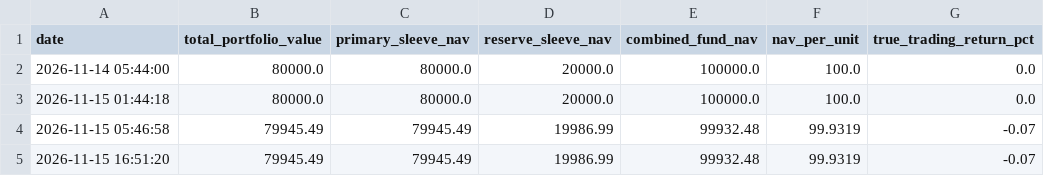
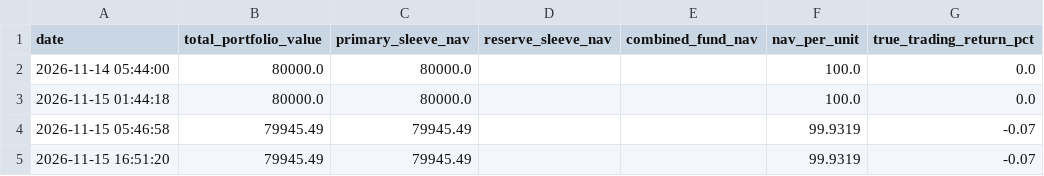
Before and after one commit to rain2002/trading_bot, a CSV file: trading_system/data/manager_equity_log.csv, drawn as a sheet; only a part is shown; the diff names each change by its address in the sheet, - before the commit and + after, or states it on an @@ line.

Commit message:
fix(state): leave historical reserve and combined sleeve cells blank [skip ci]

```diff
--- a/trading_system/data/manager_equity_log.csv
+++ b/trading_system/data/manager_equity_log.csv
-D2:D3 (reserve_sleeve_nav): 20000.0
+D2:D3 (reserve_sleeve_nav): (empty)
-E2:E3 (combined_fund_nav): 100000.0
+E2:E3 (combined_fund_nav): (empty)
-D4:D5 (reserve_sleeve_nav): 19986.99
+D4:D5 (reserve_sleeve_nav): (empty)
-E4:E5 (combined_fund_nav): 99932.48
+E4:E5 (combined_fund_nav): (empty)
```
